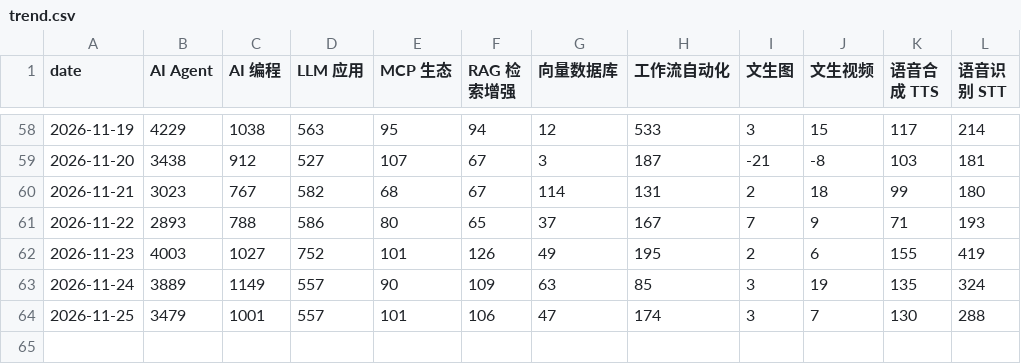
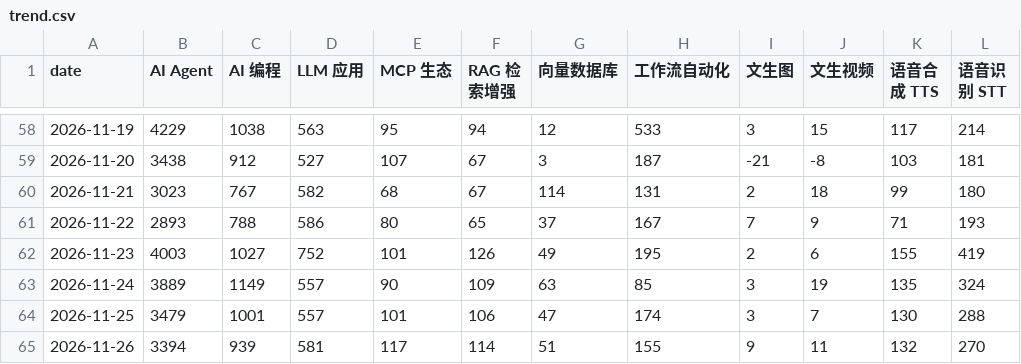
Before and after one commit to daipeter162-cmd/tool-radar, a CSV file: reports/trend.csv, drawn as a sheet; only a part is shown, gaps mark what is left out; the diff names each change by its address in the sheet, - before the commit and + after, or states it on an @@ line.

```diff
--- a/reports/trend.csv
+++ b/reports/trend.csv
+row 65: 2026-11-26 | 3394 | 939 | 581 | 117 | 114 | 51 | 155 | 9 | 11 | 132 | 270
```
Also changed, not shown: 5 other files.
